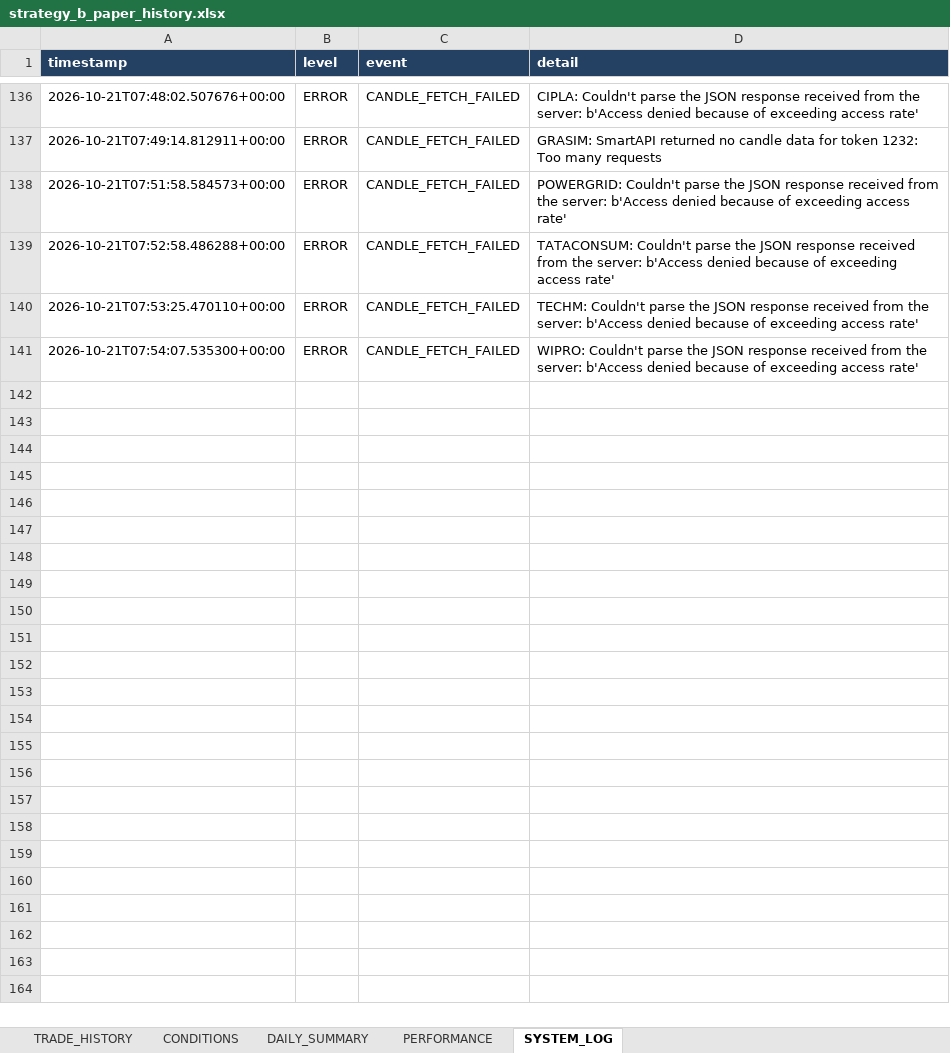
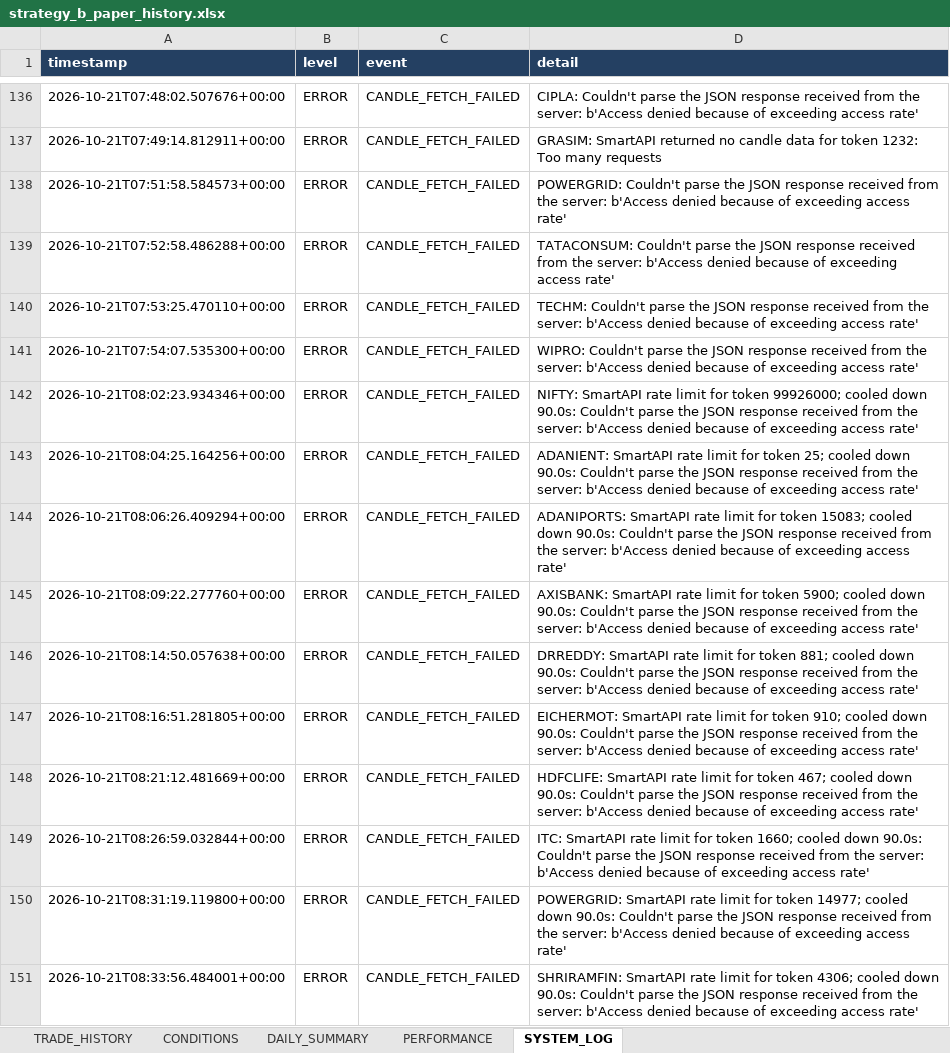
Before and after one commit to arvindpca/NIFTY-POC24-SMC5M, an Excel workbook: data/strategy_b_paper_history.xlsx, sheet SYSTEM_LOG, drawn as a sheet; only a part is shown, gaps mark what is left out; values as stored, in another font and other column widths than the file's, no borders; the diff covers the shown part only; the diff names each change by its address in the sheet, - before the commit and + after, or states it on an @@ line.

```diff
--- a/data/strategy_b_paper_history.xlsx (sheet SYSTEM_LOG)
+++ b/data/strategy_b_paper_history.xlsx (sheet SYSTEM_LOG)
+row 142: 2026-10-21T08:02:23.934346+00:00 | ERROR | CANDLE_FETCH_FAILED | NIFTY: SmartAPI rate limit for token 99926000; cooled down 90.0s: Couldn't parse the JSON response received from the server: b'Access denied because of exceeding access rate'
+row 143: 2026-10-21T08:04:25.164256+00:00 | ERROR | CANDLE_FETCH_FAILED | ADANIENT: SmartAPI rate limit for token 25; cooled down 90.0s: Couldn't parse the JSON response received from the server: b'Access denied because of exceeding access rate'
+row 144: 2026-10-21T08:06:26.409294+00:00 | ERROR | CANDLE_FETCH_FAILED | ADANIPORTS: SmartAPI rate limit for token 15083; cooled down 90.0s: Couldn't parse the JSON response received from the server: b'Access denied because of exceeding access rate'
+row 145: 2026-10-21T08:09:22.277760+00:00 | ERROR | CANDLE_FETCH_FAILED | AXISBANK: SmartAPI rate limit for token 5900; cooled down 90.0s: Couldn't parse the JSON response received from the server: b'Access denied because of exceeding access rate'
+row 146: 2026-10-21T08:14:50.057638+00:00 | ERROR | CANDLE_FETCH_FAILED | DRREDDY: SmartAPI rate limit for token 881; cooled down 90.0s: Couldn't parse the JSON response received from the server: b'Access denied because of exceeding access rate'
+row 147: 2026-10-21T08:16:51.281805+00:00 | ERROR | CANDLE_FETCH_FAILED | EICHERMOT: SmartAPI rate limit for token 910; cooled down 90.0s: Couldn't parse the JSON response received from the server: b'Access denied because of exceeding access rate'
+row 148: 2026-10-21T08:21:12.481669+00:00 | ERROR | CANDLE_FETCH_FAILED | HDFCLIFE: SmartAPI rate limit for token 467; cooled down 90.0s: Couldn't parse the JSON response received from the server: b'Access denied because of exceeding access rate'
+row 149: 2026-10-21T08:26:59.032844+00:00 | ERROR | CANDLE_FETCH_FAILED | ITC: SmartAPI rate limit for token 1660; cooled down 90.0s: Couldn't parse the JSON response received from the server: b'Access denied because of exceeding access rate'
+row 150: 2026-10-21T08:31:19.119800+00:00 | ERROR | CANDLE_FETCH_FAILED | POWERGRID: SmartAPI rate limit for token 14977; cooled down 90.0s: Couldn't parse the JSON response received from the server: b'Access denied because of exceeding access rate'
+row 151: 2026-10-21T08:33:56.484001+00:00 | ERROR | CANDLE_FETCH_FAILED | SHRIRAMFIN: SmartAPI rate limit for token 4306; cooled down 90.0s: Couldn't parse the JSON response received from the server: b'Access denied because of exceeding access rate'
```
Also changed, not shown: 18 added rows elsewhere in this sheet, sheet PERFORMANCE, 2 other files.
